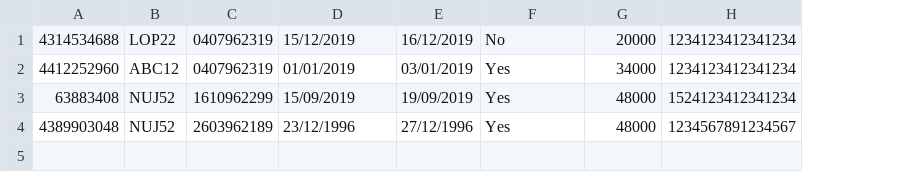
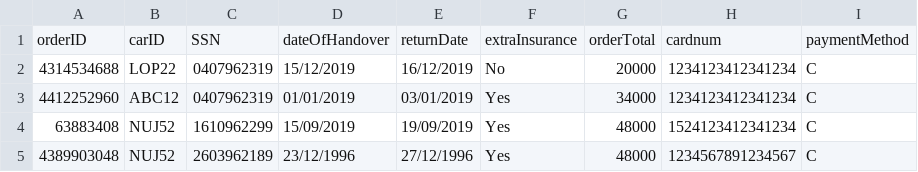
Before and after one commit to Alvarlegur/Isbilar_1.0, a CSV file: data/orders.csv, drawn as a sheet; addresses are those after the commit; the diff names each change by its address in the sheet, - before the commit and + after, or states it on an @@ line.

```diff
--- a/data/orders.csv
+++ b/data/orders.csv
+column I, rows 2-5: all C
+row 1: orderID | carID | SSN | dateOfHandover | returnDate | extraInsurance | orderTotal | cardnum | paymentMethod
```
Also changed, not shown: 2 other files.
